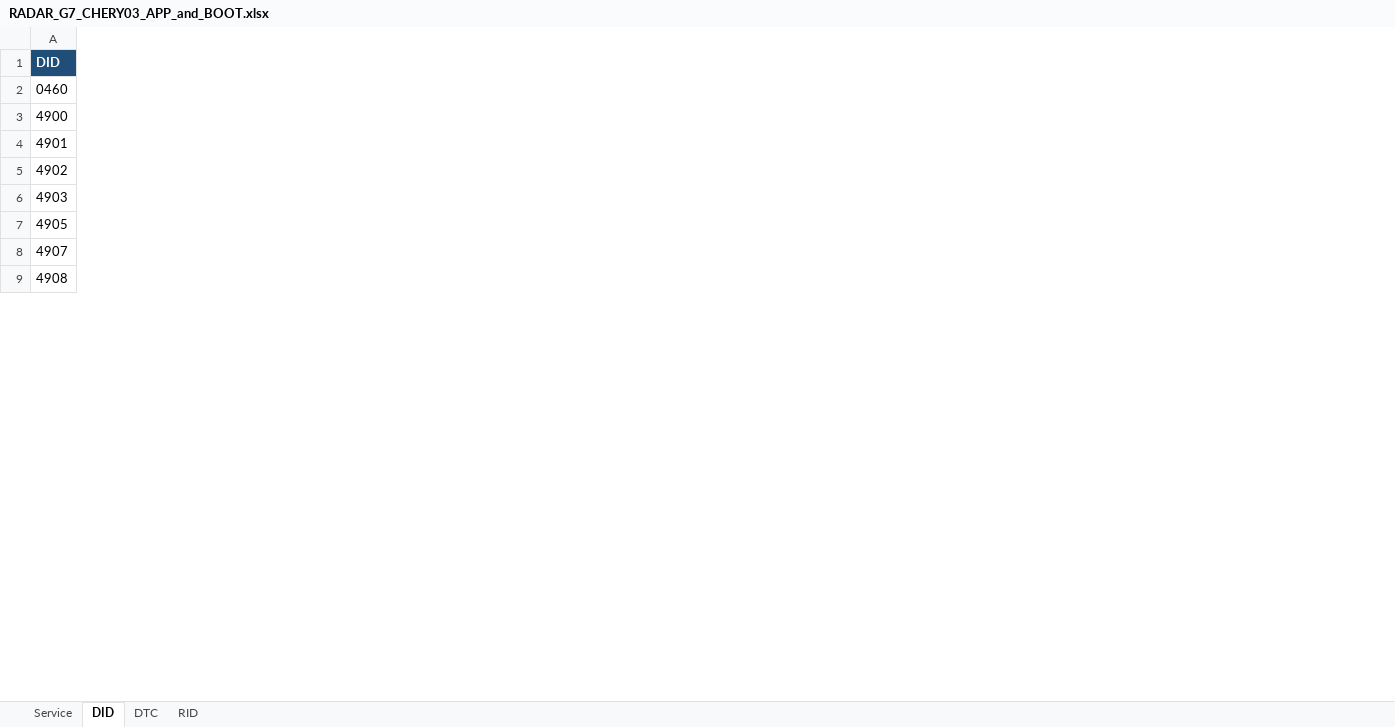
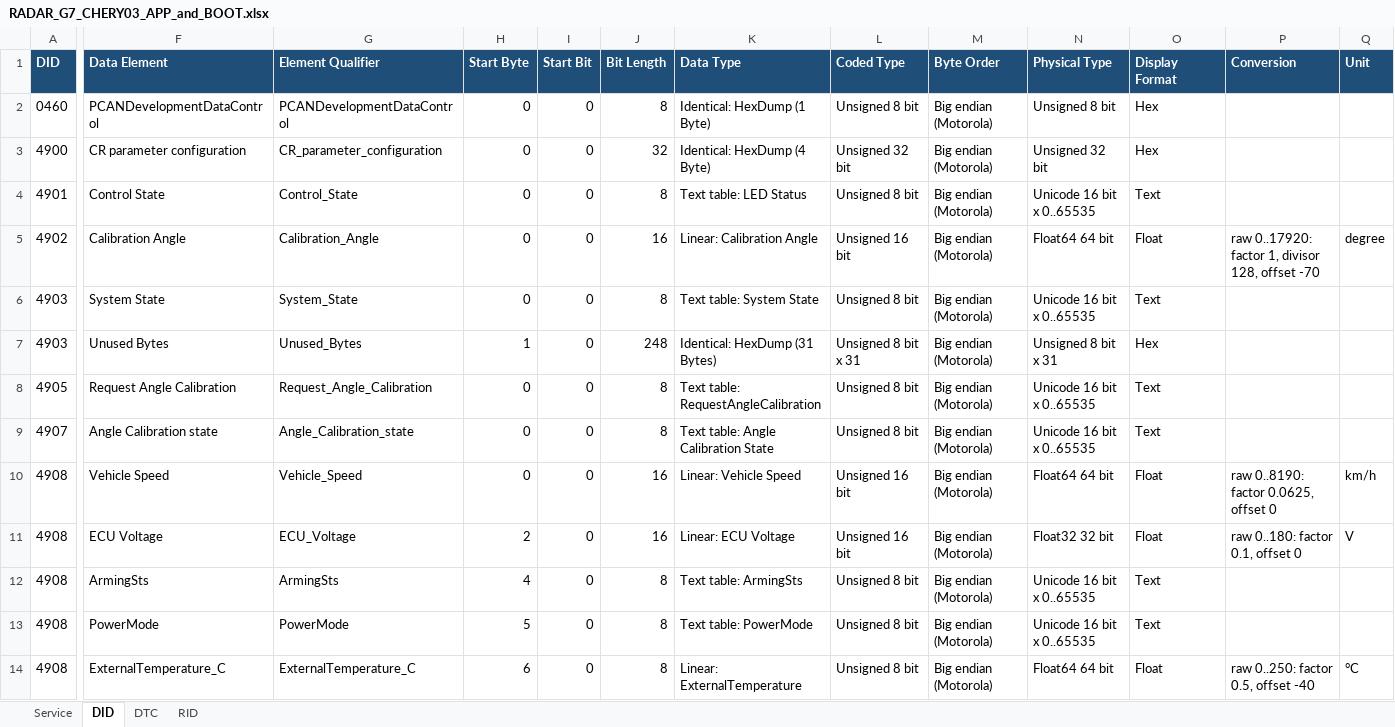
Before and after one commit to PetrusHoangNguyen/CddParsing, an Excel workbook: Cdd Parsing/RADAR_G7_CHERY03_APP_and_BOOT.xlsx, sheet DID, drawn as a sheet; only a part is shown, gaps mark what is left out; values as stored, in another font and other column widths than the file's, no borders; rows hold the shown columns only; the diff covers the shown part only; the diff names each change by its address in the sheet, - before the commit and + after, or states it on an @@ line.

```diff
--- a/Cdd Parsing/RADAR_G7_CHERY03_APP_and_BOOT.xlsx (sheet DID)
+++ b/Cdd Parsing/RADAR_G7_CHERY03_APP_and_BOOT.xlsx (sheet DID)
+column F (Data Element), rows 2-6: PCANDevelopmentDataControl | CR parameter configuration | Control State | Calibration Angle | System State; rows 8-10: Request Angle Calibration | Angle Calibration state | Vehicle Speed
+column G (Element Qualifier), rows 2-6: PCANDevelopmentDataControl | CR_parameter_configuration | Control_State | Calibration_Angle | System_State; rows 8-10: Request_Angle_Calibration | Angle_Calibration_state | Vehicle_Speed
+column H (Start Byte), rows 2-6: all 0; rows 8-10: all 0
+column I (Start Bit), rows 2-6: all 0; rows 8-10: all 0
+column J (Bit Length), rows 2-6: 8 | 32 | 8 | 16 | 8; rows 8-10: 8 | 8 | 16
+column K (Data Type), rows 2-6: Identical: HexDump (1 Byte) | Identical: HexDump (4 Byte) | Text table: LED Status | Linear: Calibration Angle | Text table: System State; rows 8-10: Text table: RequestAngleCalibration | Text table: Angle Calibration State | Linear: Vehicle Speed
+column L (Coded Type), rows 2-6: Unsigned 8 bit | Unsigned 32 bit | Unsigned 8 bit | Unsigned 16 bit | Unsigned 8 bit; rows 8-10: Unsigned 8 bit | Unsigned 8 bit | Unsigned 16 bit
+column M (Byte Order), rows 2-6: all Big endian (Motorola); rows 8-10: all Big endian (Motorola)
+column N (Physical Type), rows 2-6: Unsigned 8 bit | Unsigned 32 bit | Unicode 16 bit x 0..65535 | Float64 64 bit | Unicode 16 bit x 0..65535; rows 8-10: Unicode 16 bit x 0..65535 | Unicode 16 bit x 0..65535 | Float64 64 bit
+column O (Display Format), rows 2-6: Hex | Hex | Text | Float | Text; rows 8-10: Text | Text | Float
+column P (Conversion), row 5: raw 0..17920: factor 1, divisor 128, offset -70; row 10: raw 0..8190: factor 0.0625, offset 0
+column Q (Unit), row 5: degree; row 10: km/h
+row 7: 4903 | Unused Bytes | Unused_Bytes | 1 | 0 | 248 | Identical: HexDump (31 Bytes) | Unsigned 8 bit x 31 | Big endian (Motorola) | Unsigned 8 bit x 31 | Hex
+row 11: 4908 | ECU Voltage | ECU_Voltage | 2 | 0 | 16 | Linear: ECU Voltage | Unsigned 16 bit | Big endian (Motorola) | Float32 32 bit | Float | raw 0..180: factor 0.1, offset 0 | V
+row 12: 4908 | ArmingSts | ArmingSts | 4 | 0 | 8 | Text table: ArmingSts | Unsigned 8 bit | Big endian (Motorola) | Unicode 16 bit x 0..65535 | Text
+row 13: 4908 | PowerMode | PowerMode | 5 | 0 | 8 | Text table: PowerMode | Unsigned 8 bit | Big endian (Motorola) | Unicode 16 bit x 0..65535 | Text
+row 14: 4908 | ExternalTemperature_C | ExternalTemperature_C | 6 | 0 | 8 | Linear: ExternalTemperature | Unsigned 8 bit | Big endian (Motorola) | Float64 64 bit | Float | raw 0..250: factor 0.5, offset -40 | °C
```
Also changed, not shown: 51 added rows, 2 added columns and 1 removed column elsewhere in this sheet, 2 other files.
